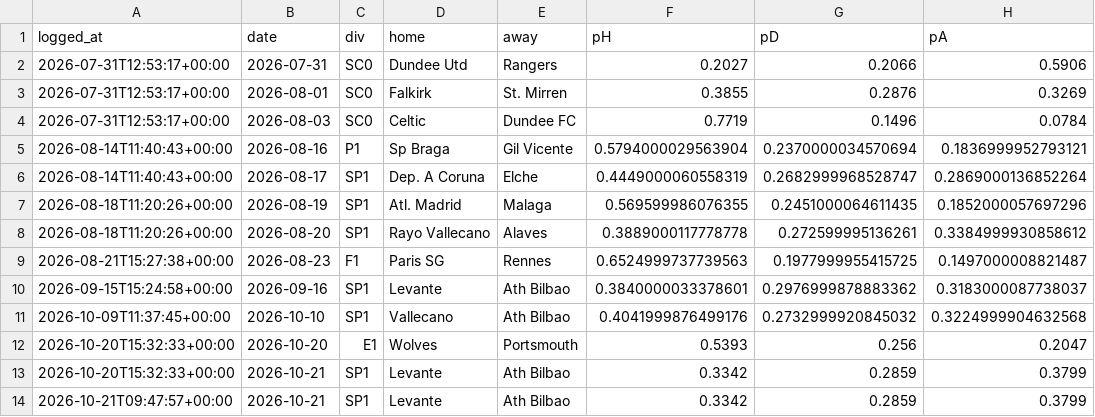
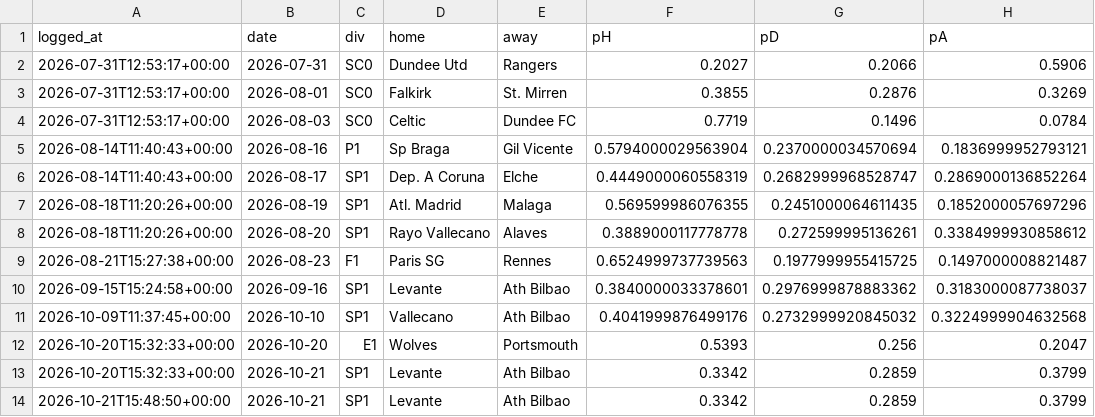
Before and after one commit to KiraTade19/astropitch, a CSV file: predictions_pending.csv, drawn as a sheet; only a part is shown; the diff names each change by its address in the sheet, - before the commit and + after, or states it on an @@ line.

Commit message:
Automated: refresh results, grade predictions, rebuild site [skip ci]

```diff
--- a/predictions_pending.csv
+++ b/predictions_pending.csv
-A14 (logged_at): 2026-10-21T09:47:57+00:00
+A14 (logged_at): 2026-10-21T15:48:50+00:00
```
Also changed, not shown: 2 other files.
